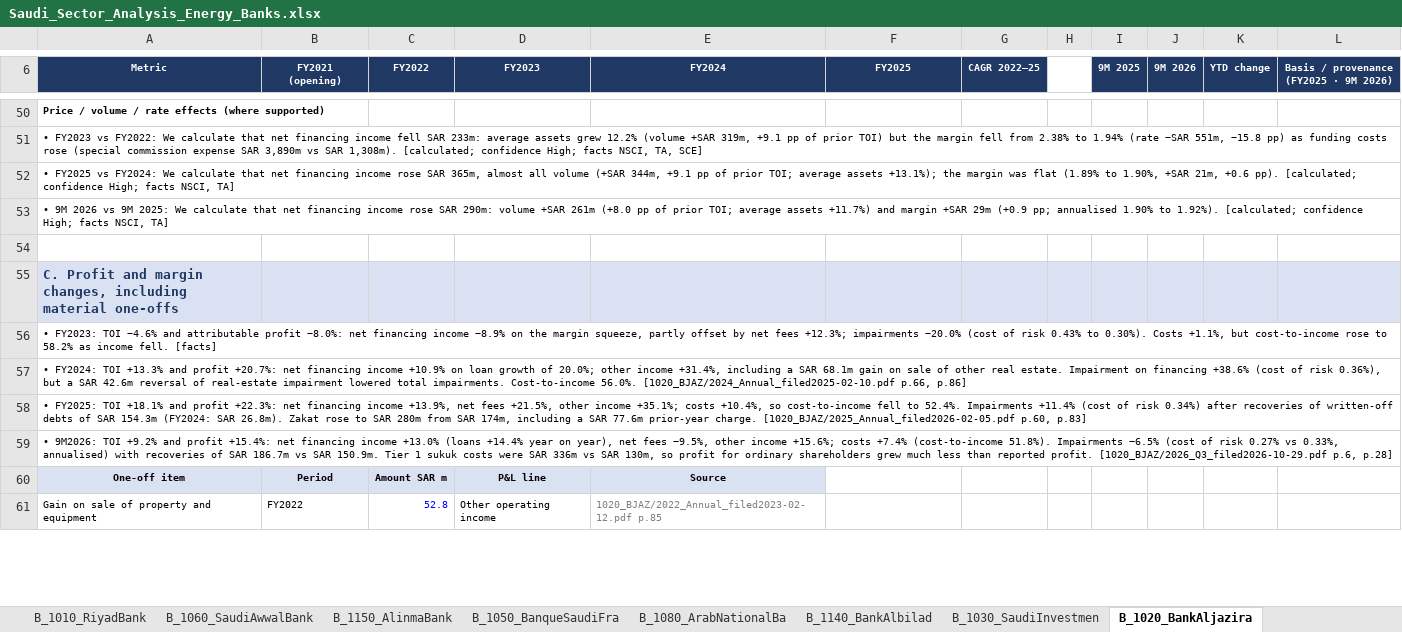
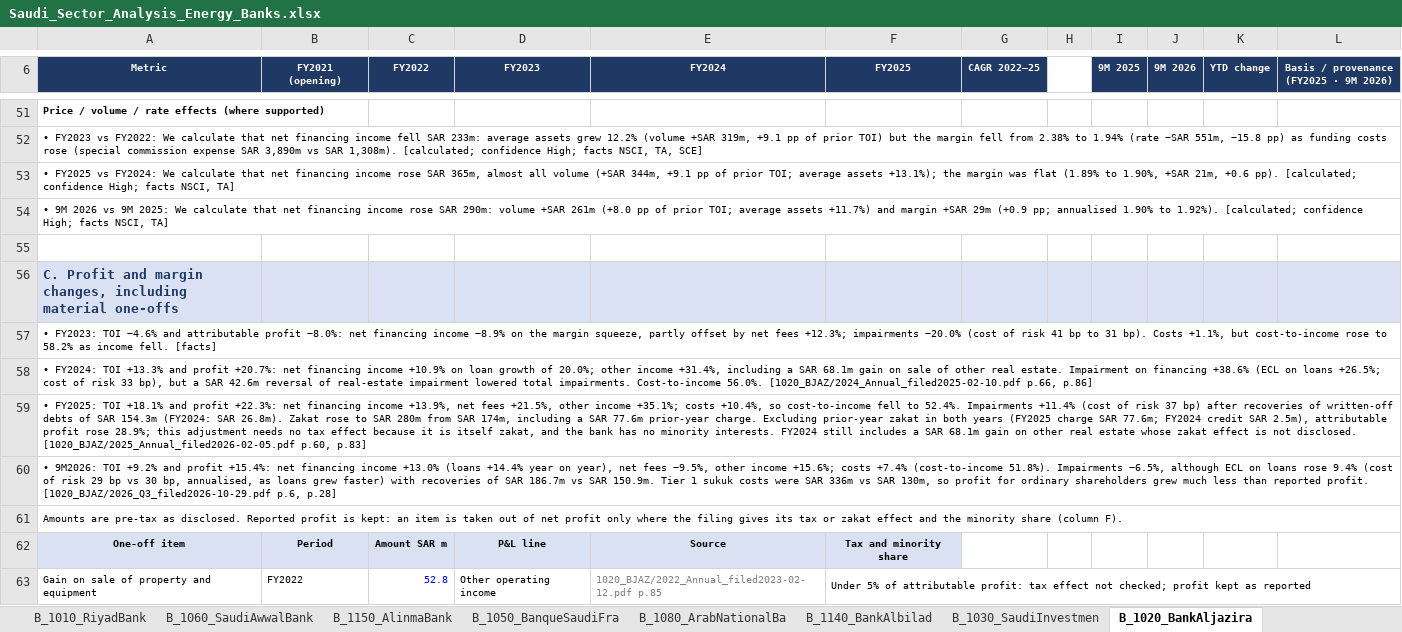
Before and after one commit to KhalidAba94/Test, an Excel workbook: sector-analysis/output/Saudi_Sector_Analysis_Energy_Banks.xlsx, sheet B_1020_BankAljazira, drawn as a sheet; only a part is shown, gaps mark what is left out; values as stored, in another font and other column widths than the file's, no borders; addresses are those after the commit; the diff covers the shown part only; the diff names each change by its address in the sheet, - before the commit and + after, or states it on an @@ line.

```diff
--- a/sector-analysis/output/Saudi_Sector_Analysis_Energy_Banks.xlsx (sheet B_1020_BankAljazira)
+++ b/sector-analysis/output/Saudi_Sector_Analysis_Energy_Banks.xlsx (sheet B_1020_BankAljazira)
-A57 (Metric): …of risk 0.43% to 0.30%). Costs +1.1%,…
+A57 (Metric): …of risk 41 bp to 31 bp). Costs +1.1%,…
-A58 (Metric): …financing +38.6% (cost of risk 0.36%), but a…
+A58 (Metric): …financing +38.6% (ECL on loans +26.5%; cost of risk 33 bp), but a…
-A59 (Metric): …of risk 0.34%) after recoveries of written-off debts of SAR 154.3m (FY2024: SAR 26.8m). Zakat rose to SAR 280m from SAR 174m, including a SAR 77.6m prior-year charge. [1020_BJAZ/2025_Annual_filed2026-02-05.pdf p.60,…
+A59 (Metric): …of risk 37 bp) after recoveries of written-off debts of SAR 154.3m (FY2024: SAR 26.8m). Zakat rose to SAR 280m from SAR 174m, including a SAR 77.6m prior-year charge. Excluding prior-year zakat in both years (FY2025 charge SAR 77.6m; FY2024 credit SAR 2.5m), attributable profit rose 28.9%; this adjustment needs no tax effect because it is itself zakat, and the bank has no minority interests. FY2024 still includes a SAR 68.1m gain on other real estate whose zakat effect is not disclosed. [1020_BJAZ/2025_Annual_filed2026-02-05.pdf p.60,…
-A60 (Metric): …51.8%). Impairments −6.5% (cost of risk 0.27% vs 0.33%, annualised) with recoveries…
+A60 (Metric): …51.8%). Impairments −6.5%, although ECL on loans rose 9.4% (cost of risk 29 bp vs 30 bp, annualised, as loans grew faster) with recoveries…
+row 61: Amounts are pre-tax as disclosed. Reported profit is kept: an item is taken out of net profit only where the filing gives its tax or zakat effect and the minority share (column F).
-F62 (FY2025): (empty)
+F62 (FY2025): Tax and minority share
-F62 fill: none
+F62 fill: #D9E1F2
-F63 (FY2025): (empty)
+F63 (FY2025): Under 5% of attributable profit: tax effect not checked; profit kept as reported
+F63:L63 merged
```
Also changed, not shown: 2 added rows, 1 removed row, 11 edited cells and merged cells elsewhere in this sheet, sheet Data, sheet Banks_Sector, sheet Coverage, sheet Review_Log, sheet B_1060_SaudiAwwalBank, sheet B_1030_SaudiInvestmen, 18 more sheets, formulas that keep their value, 16 other files.
